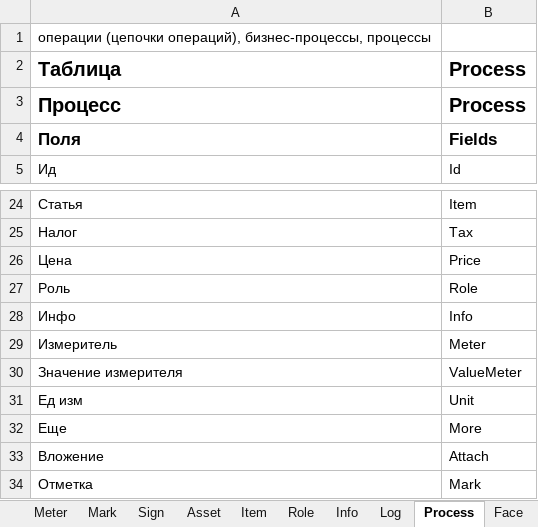
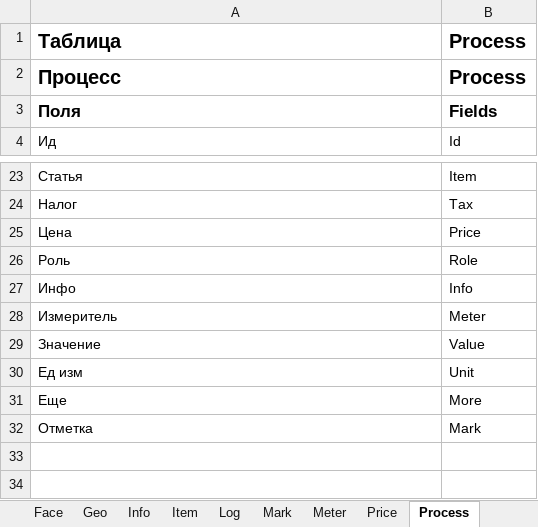
Before and after one commit to KursakovSA/AccBase, an Excel workbook: AccBase_Specification_EN_RUS.xlsx, sheet Process, drawn as a sheet; only a part is shown, gaps mark what is left out; values as stored, in another font and other column widths than the file's, no borders; removed rows and columns are numbered as before the commit, all else as after; the diff names each change by its address in the sheet, - before the commit and + after, or states it on an @@ line.

```diff
--- a/AccBase_Specification_EN_RUS.xlsx (sheet Process)
+++ b/AccBase_Specification_EN_RUS.xlsx (sheet Process)
@@ sheet tab order changed: Face | Geo | Info | Item | Log | Mark | Meter | Price | Process @@
-row 1: операции (цепочки операций), бизнес-процессы, процессы
-row 30: Значение измерителя | ValueMeter
+row 29: Значение | Value
-row 33: Вложение | Attach
```
Also changed, not shown: sheet Log, sheet Module, sheet Report, other sheet tabs.
